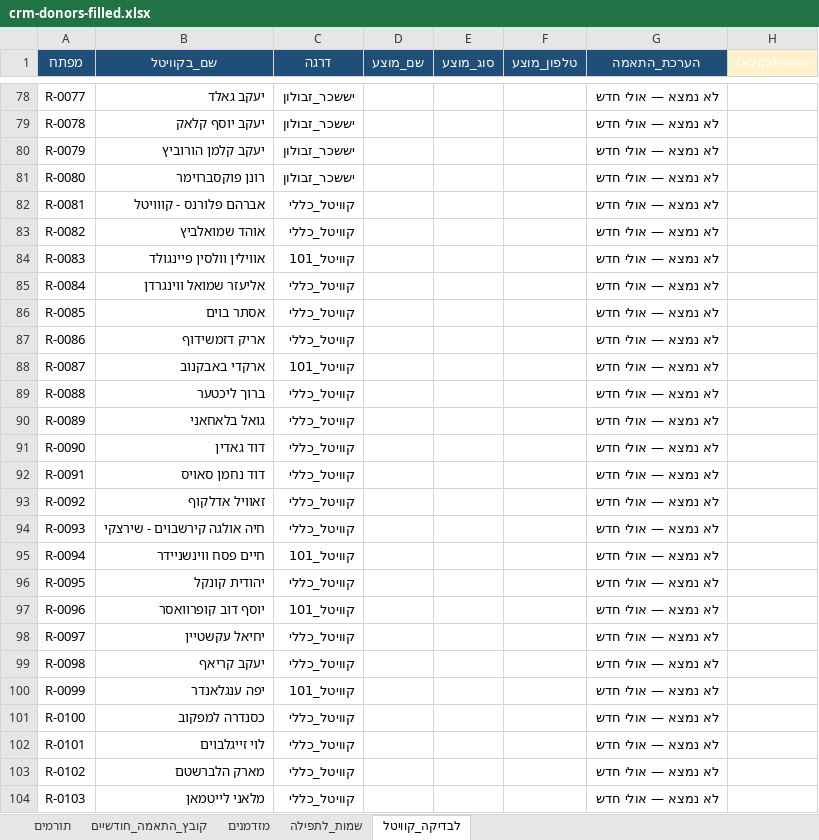
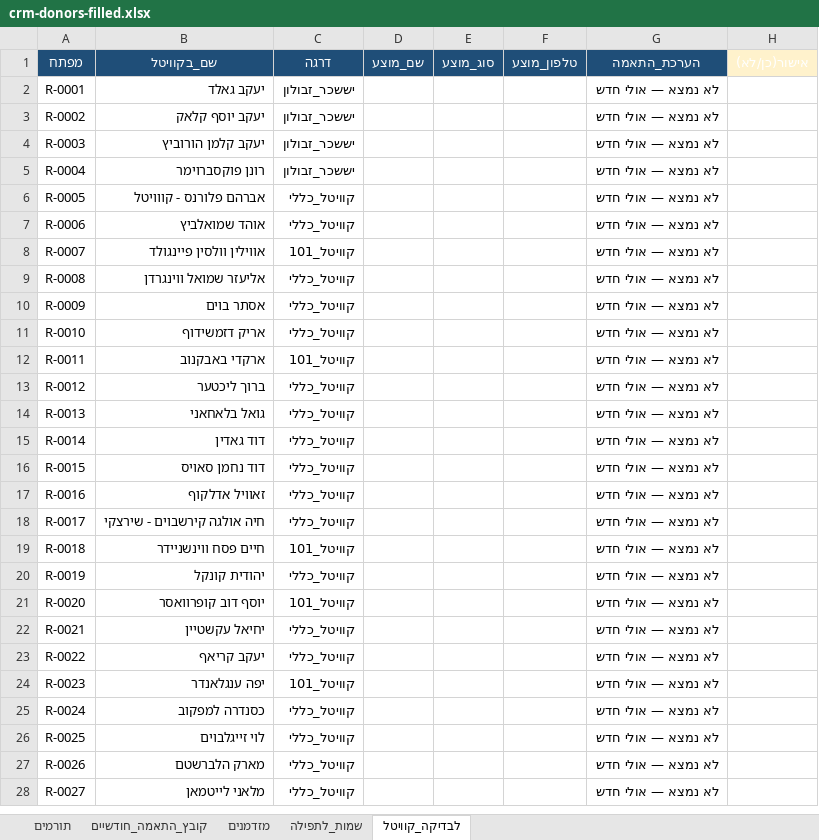
Before and after one commit to 5805123-byte/-CRM, an Excel workbook: starter/crm-donors-filled.xlsx, sheet לבדיקה_קוויטל, drawn as a sheet; only a part is shown, gaps mark what is left out; values as stored, in another font and other column widths than the file's, no borders; addresses are those after the commit; the diff covers the shown part only; the diff names each change by its address in the sheet, - before the commit and + after, or states it on an @@ line.

```diff
--- a/starter/crm-donors-filled.xlsx (sheet לבדיקה_קוויטל)
+++ b/starter/crm-donors-filled.xlsx (sheet לבדיקה_קוויטל)
-A2 (מפתח): R-0077
+A2 (מפתח): R-0001
-A3 (מפתח): R-0078
+A3 (מפתח): R-0002
-A4 (מפתח): R-0079
+A4 (מפתח): R-0003
-A5 (מפתח): R-0080
+A5 (מפתח): R-0004
-A6 (מפתח): R-0081
+A6 (מפתח): R-0005
-A7 (מפתח): R-0082
+A7 (מפתח): R-0006
-A8 (מפתח): R-0083
+A8 (מפתח): R-0007
-A9 (מפתח): R-0084
+A9 (מפתח): R-0008
-A10 (מפתח): R-0085
+A10 (מפתח): R-0009
-A11 (מפתח): R-0086
+A11 (מפתח): R-0010
-A12 (מפתח): R-0087
+A12 (מפתח): R-0011
-A13 (מפתח): R-0088
+A13 (מפתח): R-0012
-A14 (מפתח): R-0089
+A14 (מפתח): R-0013
-A15 (מפתח): R-0090
+A15 (מפתח): R-0014
-A16 (מפתח): R-0091
+A16 (מפתח): R-0015
-A17 (מפתח): R-0092
+A17 (מפתח): R-0016
-A18 (מפתח): R-0093
+A18 (מפתח): R-0017
-A19 (מפתח): R-0094
+A19 (מפתח): R-0018
-A20 (מפתח): R-0095
+A20 (מפתח): R-0019
-A21 (מפתח): R-0096
+A21 (מפתח): R-0020
-A22 (מפתח): R-0097
+A22 (מפתח): R-0021
-A23 (מפתח): R-0098
+A23 (מפתח): R-0022
-A24 (מפתח): R-0099
+A24 (מפתח): R-0023
-A25 (מפתח): R-0100
+A25 (מפתח): R-0024
-A26 (מפתח): R-0101
+A26 (מפתח): R-0025
-A27 (מפתח): R-0102
+A27 (מפתח): R-0026
-A28 (מפתח): R-0103
+A28 (מפתח): R-0027
```
Also changed, not shown: 76 removed rows and 5 edited cells elsewhere in this sheet, sheet תורמים, 3 other files.
